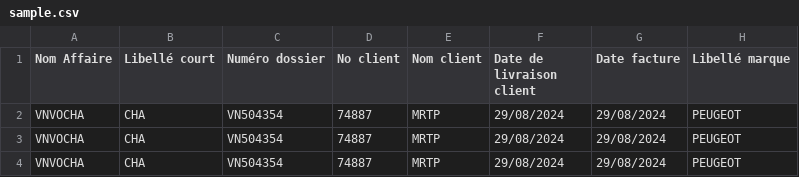
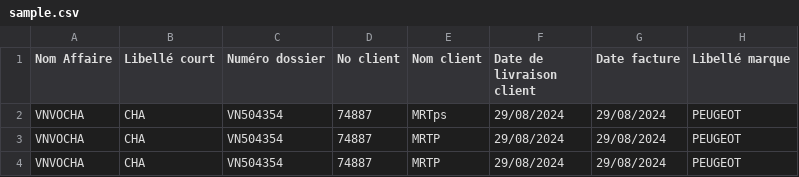
Before and after one commit to lamb0tiana/es, a CSV file: data/sample.csv, drawn as a sheet; only a part is shown; the diff names each change by its address in the sheet, - before the commit and + after, or states it on an @@ line.

```diff
--- a/data/sample.csv
+++ b/data/sample.csv
-E2 (Nom client): MRTP
+E2 (Nom client): MRTps
```
Also changed, not shown: 2 other files.
